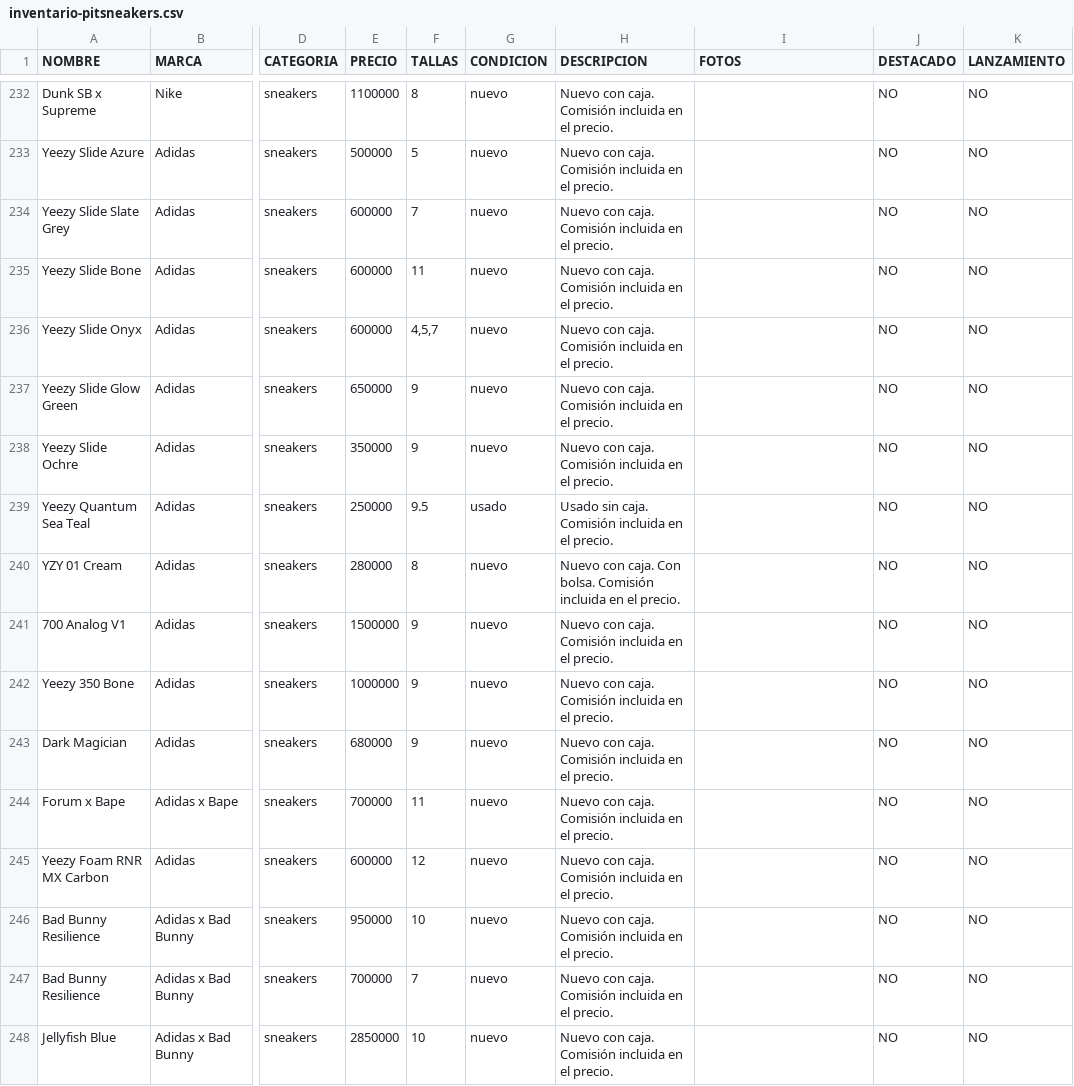
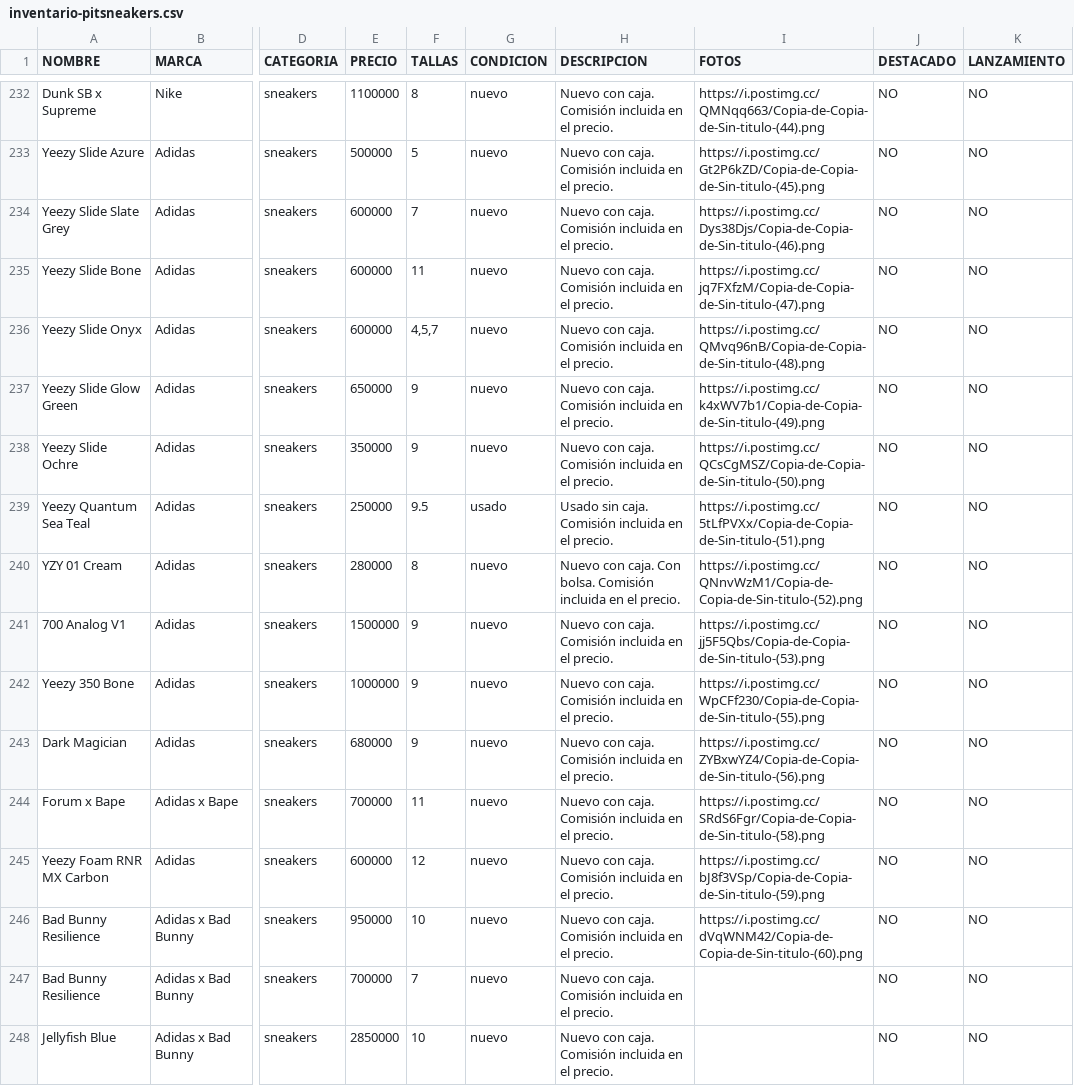
Before and after one commit to pitzsneakerscol-ui/pitsneakers-web, a CSV file: docs/inventario-pitsneakers.csv, drawn as a sheet; only a part is shown, gaps mark what is left out; the diff covers the shown part only; the diff names each change by its address in the sheet, - before the commit and + after, or states it on an @@ line.

```diff
--- a/docs/inventario-pitsneakers.csv
+++ b/docs/inventario-pitsneakers.csv
-I232 (FOTOS): (empty)
+I232 (FOTOS): https://i.postimg.cc/QMNqq663/Copia-de-Copia-de-Sin-titulo-(44).png
-I233 (FOTOS): (empty)
+I233 (FOTOS): https://i.postimg.cc/Gt2P6kZD/Copia-de-Copia-de-Sin-titulo-(45).png
-I234 (FOTOS): (empty)
+I234 (FOTOS): https://i.postimg.cc/Dys38Djs/Copia-de-Copia-de-Sin-titulo-(46).png
-I235 (FOTOS): (empty)
+I235 (FOTOS): https://i.postimg.cc/jq7FXfzM/Copia-de-Copia-de-Sin-titulo-(47).png
-I236 (FOTOS): (empty)
+I236 (FOTOS): https://i.postimg.cc/QMvq96nB/Copia-de-Copia-de-Sin-titulo-(48).png
-I237 (FOTOS): (empty)
+I237 (FOTOS): https://i.postimg.cc/k4xWV7b1/Copia-de-Copia-de-Sin-titulo-(49).png
-I238 (FOTOS): (empty)
+I238 (FOTOS): https://i.postimg.cc/QCsCgMSZ/Copia-de-Copia-de-Sin-titulo-(50).png
-I239 (FOTOS): (empty)
+I239 (FOTOS): https://i.postimg.cc/5tLfPVXx/Copia-de-Copia-de-Sin-titulo-(51).png
-I240 (FOTOS): (empty)
+I240 (FOTOS): https://i.postimg.cc/QNnvWzM1/Copia-de-Copia-de-Sin-titulo-(52).png
-I241 (FOTOS): (empty)
+I241 (FOTOS): https://i.postimg.cc/jj5F5Qbs/Copia-de-Copia-de-Sin-titulo-(53).png
-I242 (FOTOS): (empty)
+I242 (FOTOS): https://i.postimg.cc/WpCFf230/Copia-de-Copia-de-Sin-titulo-(55).png
-I243 (FOTOS): (empty)
+I243 (FOTOS): https://i.postimg.cc/ZYBxwYZ4/Copia-de-Copia-de-Sin-titulo-(56).png
-I244 (FOTOS): (empty)
+I244 (FOTOS): https://i.postimg.cc/SRdS6Fgr/Copia-de-Copia-de-Sin-titulo-(58).png
-I245 (FOTOS): (empty)
+I245 (FOTOS): https://i.postimg.cc/bJ8f3VSp/Copia-de-Copia-de-Sin-titulo-(59).png
-I246 (FOTOS): (empty)
+I246 (FOTOS): https://i.postimg.cc/dVqWNM42/Copia-de-Copia-de-Sin-titulo-(60).png
```
Also changed, not shown: 25 edited cells elsewhere in this file, 1 other file.
